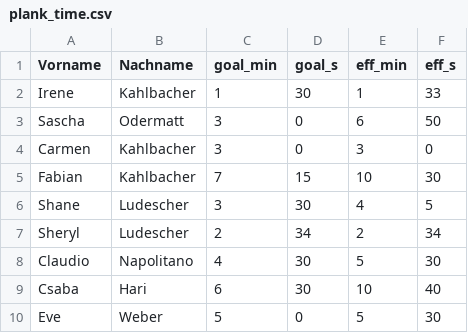
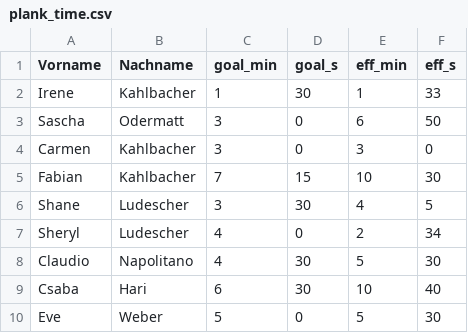
Before and after one commit to kahlbfab/side_projects, a CSV file: plank_time.csv, drawn as a sheet.

Commit message:
data update

```diff
--- a/plank_time.csv
+++ b/plank_time.csv
@@ -6,3 +6,3 @@ Fabian,Kahlbacher,7,15,10,30
 Shane,Ludescher,3,30,4,5
-Sheryl,Ludescher,2,34,2,34
+Sheryl,Ludescher,4,0,2,34
 Claudio,Napolitano,4,30,5,30
```
